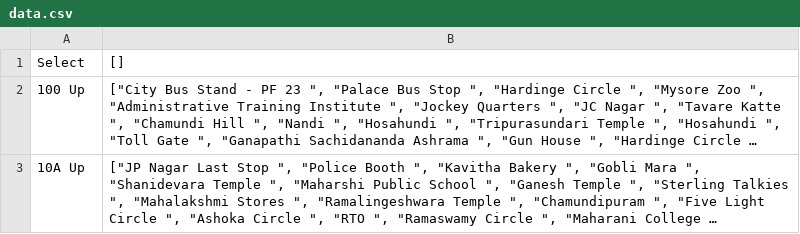
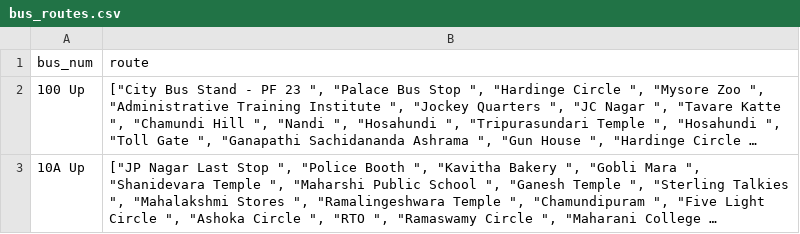
Before and after one commit to s8sachin/mysore_city_bus, a CSV file: db/master_data/bus_routes.csv (was data.csv), drawn as a sheet; only a part is shown; long unchanged cells end in …; removed rows and columns are numbered as before the commit, all else as after; the diff names each change by its address in the sheet, - before the commit and + after, or states it on an @@ line.

Commit message:
moved data.csv to db/master_data, and rake task for importing to db completed

```diff
--- a/data.csv
+++ b/db/master_data/bus_routes.csv
-row 1: Select | []
+row 1: bus_num | route
```
Also changed, not shown: 1 other file.
